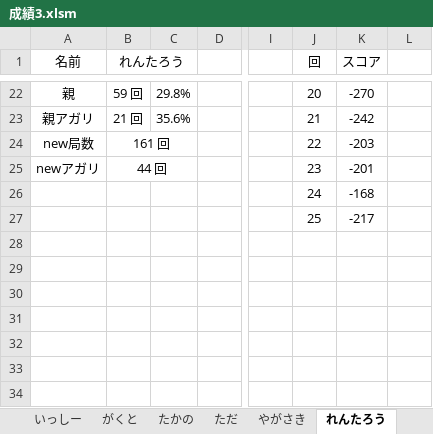
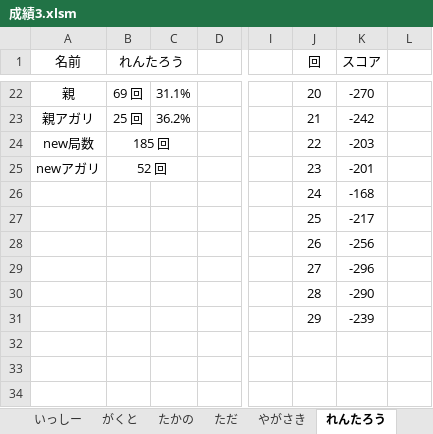
Before and after one commit to daicho/mahjong, an Excel workbook: 三人麻雀/成績3.xlsm, sheet れんたろう, drawn as a sheet; only a part is shown, gaps mark what is left out; values as stored, in another font and other column widths than the file's, no borders; charts and pictures not drawn; the diff covers the shown part only; the diff names each change by its address in the sheet, - before the commit and + after, or states it on an @@ line.

```diff
--- a/三人麻雀/成績3.xlsm (sheet れんたろう)
+++ b/三人麻雀/成績3.xlsm (sheet れんたろう)
-B22 (れんたろう): 59 回
+B22 (れんたろう): 69 回
-C22: 29.8%
+C22: 31.1%
-B23 (れんたろう): 21 回
+B23 (れんたろう): 25 回
-C23: 35.6%
+C23: 36.2%
-B24 (れんたろう): 161 回
+B24 (れんたろう): 185 回
-B25 (れんたろう): 44 回
+B25 (れんたろう): 52 回
-J28 (回): (empty)
+J28 (回): 26
-K28 (スコア): (empty)
+K28 (スコア): -256
-J29 (回): (empty)
+J29 (回): 27
-K29 (スコア): (empty)
+K29 (スコア): -296
-J30 (回): (empty)
+J30 (回): 28
-K30 (スコア): (empty)
+K30 (スコア): -290
-J31 (回): (empty)
+J31 (回): 29
-K31 (スコア): (empty)
+K31 (スコア): -239
```
Also changed, not shown: 96 edited cells elsewhere in this sheet, sheet りくと, sheet だいち, sheet ランキング, charts or pictures, 三人麻雀/点数3.xlsm, 25 other files.
